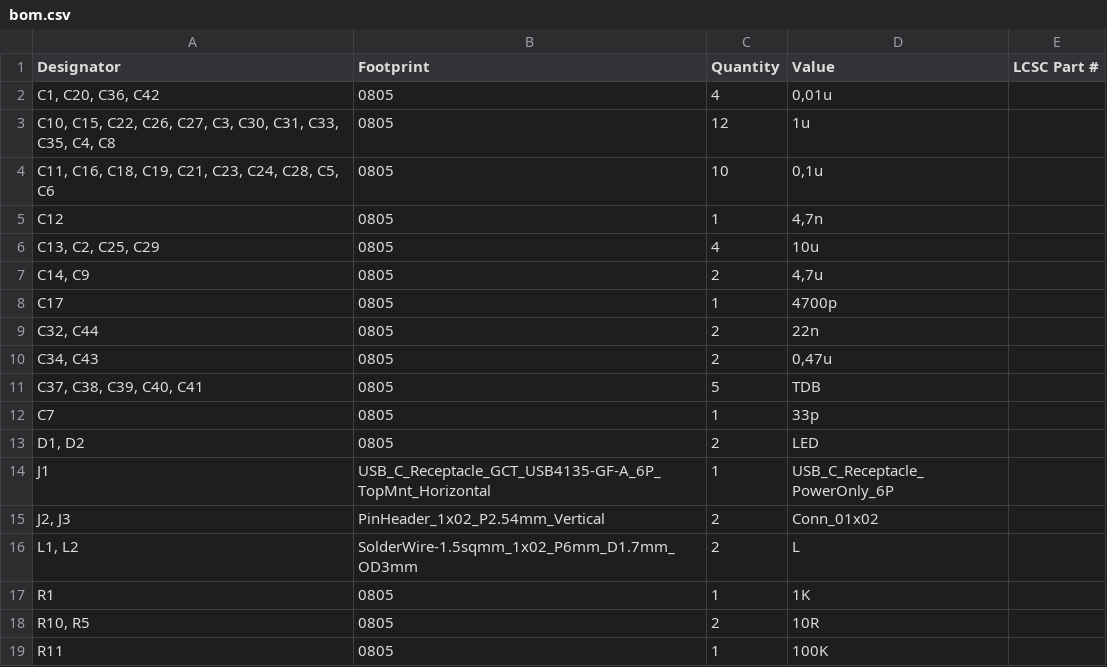
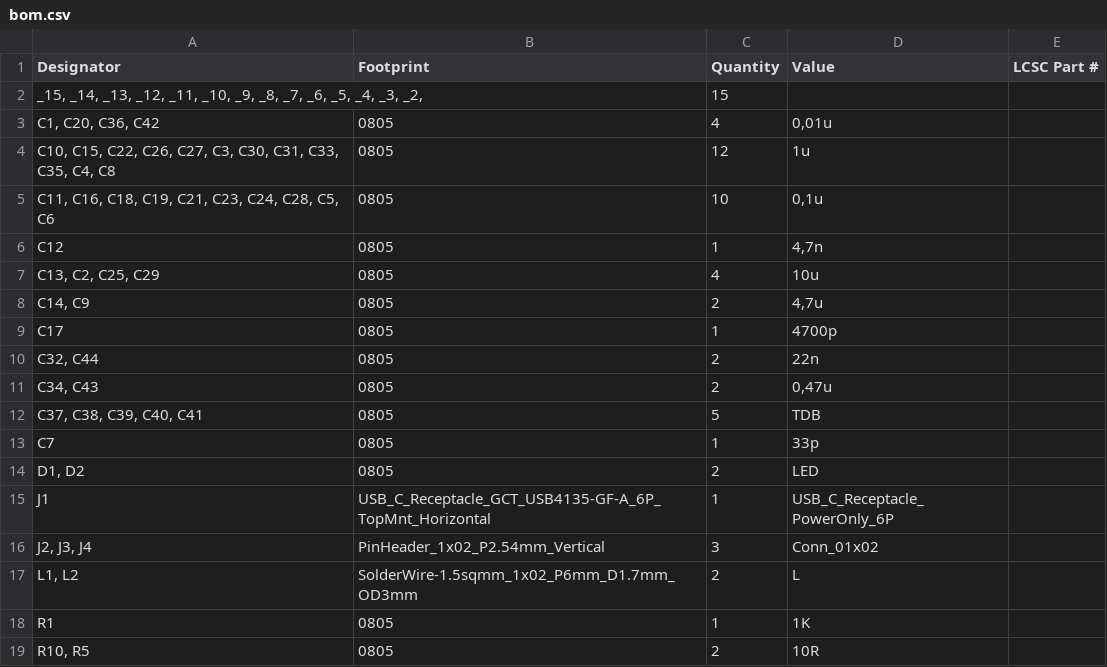
Before and after one commit to Coloc-CORP/gring-go, a CSV file: HARDWARE/Gringito/production/bom.csv, drawn as a sheet; only a part is shown; the shorter side is filled out with more unchanged rows.

```diff
--- a/HARDWARE/Gringito/production/bom.csv
+++ b/HARDWARE/Gringito/production/bom.csv
@@ -1,2 +1,3 @@
 Designator,Footprint,Quantity,Value,LCSC Part #
+"_15, _14, _13, _12, _11, _10, _9, _8, _7, _6, _5, _4, _3, _2, ",,15,,
 "C1, C20, C36, C42",0805,4,"0,01u",
@@ -14,3 +15,3 @@ C7,0805,1,33p,
 J1,USB_C_Receptacle_GCT_USB4135-GF-A_6P_TopMnt_Horizontal,1,USB_C_Receptacle_PowerOnly_6P,
-"J2, J3",PinHeader_1x02_P2.54mm_Vertical,2,Conn_01x02,
+"J2, J3, J4",PinHeader_1x02_P2.54mm_Vertical,3,Conn_01x02,
 "L1, L2",SolderWire-1.5sqmm_1x02_P6mm_D1.7mm_OD3mm,2,L,
```
Also changed, not shown: HARDWARE/Gringito/production/designators.csv, HARDWARE/Gringito/production/positions.csv, 19 other files.
